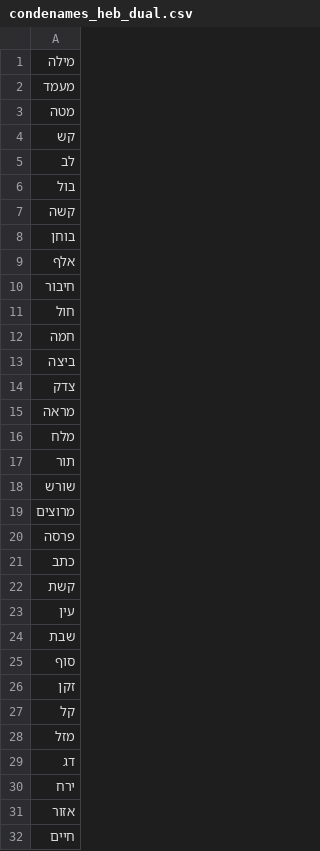
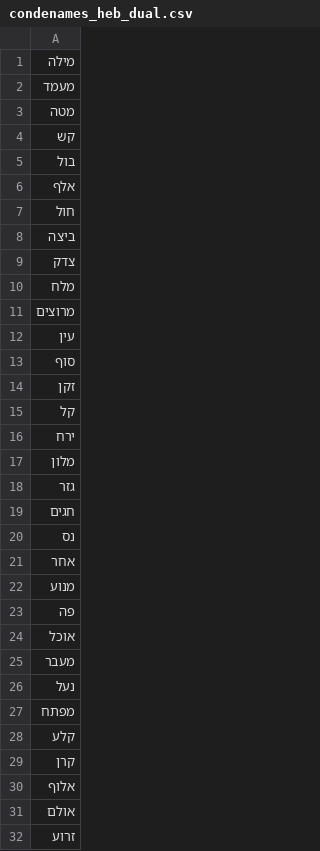
Before and after one commit to shirhoter28/codenames-hebrew-llm, a CSV file: data/raw/condenames_heb_dual.csv, drawn as a sheet; only a part is shown; the shorter side is filled out with more unchanged rows; removed rows and columns are numbered as before the commit, all else as after; the diff covers the shown part only; the diff names each change by its address in the sheet, - before the commit and + after, or states it on an @@ line.

```diff
--- a/data/raw/condenames_heb_dual.csv
+++ b/data/raw/condenames_heb_dual.csv
-row 5: לב
-row 7: קשה
-row 8: בוחן
-row 10: חיבור
-row 12: חמה
-row 15: מראה
-row 17: תור
-row 18: שורש
-row 20: פרסה
-row 21: כתב
-row 22: קשת
-row 24: שבת
-row 28: מזל
-row 29: דג
-row 31: אזור
-row 32: חיים
```
Also changed, not shown: 2 added rows, 75 removed rows and 3 edited cells elsewhere in this file, data/raw/condenames_heb_regular.csv, 1 other file.
